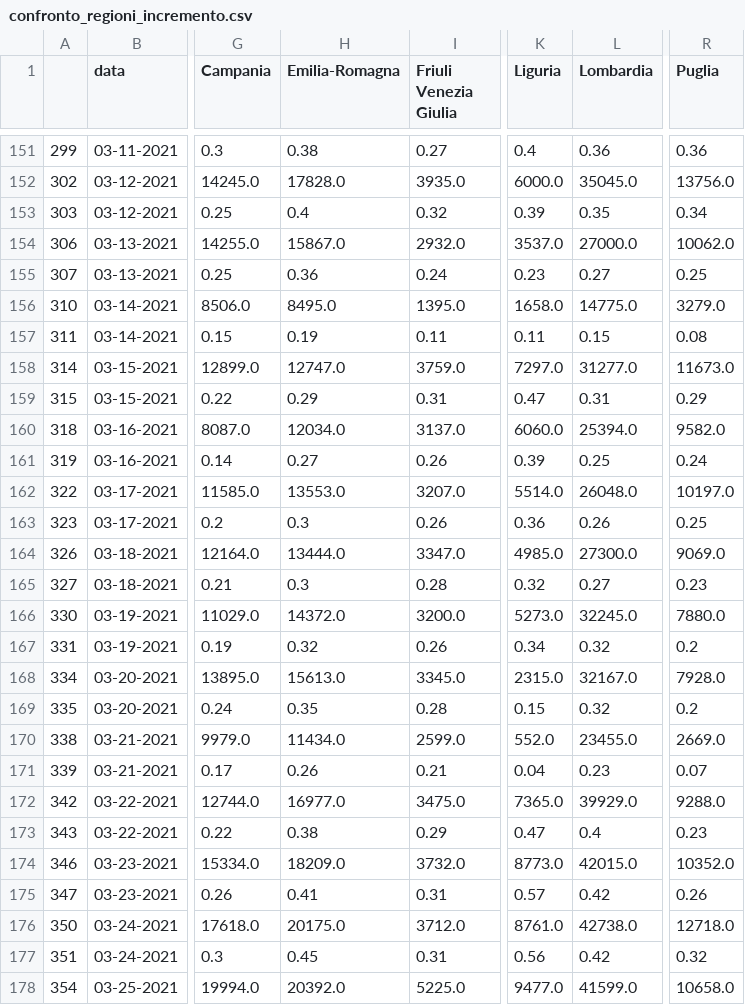
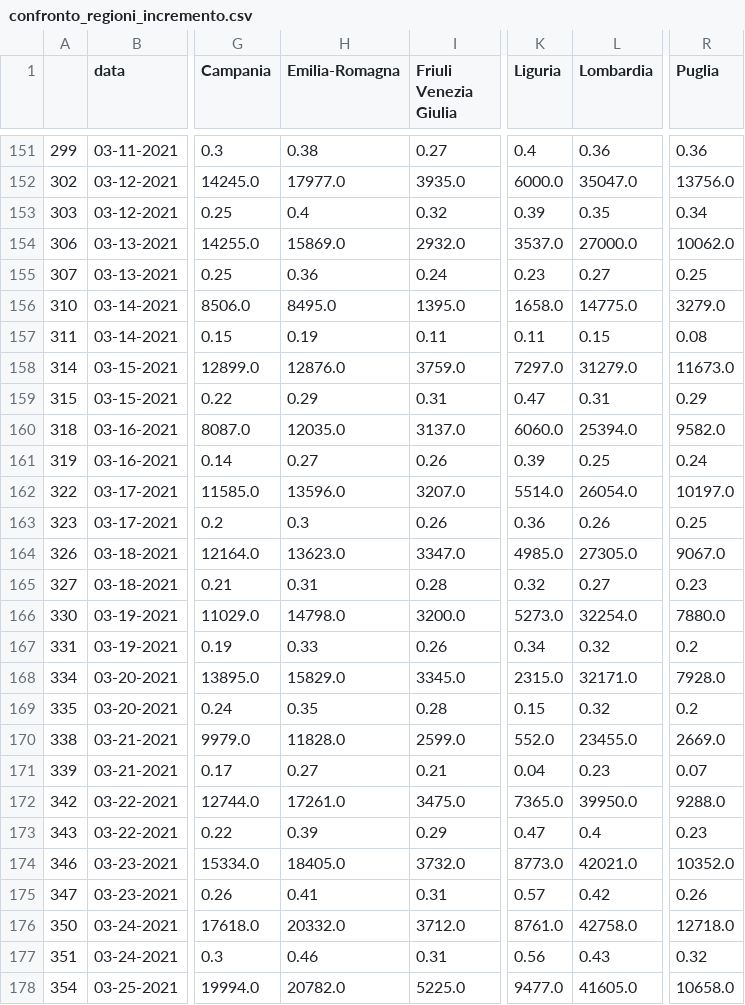
Before and after one commit to vincnardelli/covstat, a CSV file: data/confronto_regioni_incremento.csv, drawn as a sheet; only a part is shown, gaps mark what is left out; the diff covers the shown part only; the diff names each change by its address in the sheet, - before the commit and + after, or states it on an @@ line.

```diff
--- a/data/confronto_regioni_incremento.csv
+++ b/data/confronto_regioni_incremento.csv
-H152 (Emilia-Romagna): 17828.0
+H152 (Emilia-Romagna): 17977.0
-L152 (Lombardia): 35045.0
+L152 (Lombardia): 35047.0
-H154 (Emilia-Romagna): 15867.0
+H154 (Emilia-Romagna): 15869.0
-H158 (Emilia-Romagna): 12747.0
+H158 (Emilia-Romagna): 12876.0
-L158 (Lombardia): 31277.0
+L158 (Lombardia): 31279.0
-H160 (Emilia-Romagna): 12034.0
+H160 (Emilia-Romagna): 12035.0
-H162 (Emilia-Romagna): 13553.0
+H162 (Emilia-Romagna): 13596.0
-L162 (Lombardia): 26048.0
+L162 (Lombardia): 26054.0
-H164 (Emilia-Romagna): 13444.0
+H164 (Emilia-Romagna): 13623.0
-L164 (Lombardia): 27300.0
+L164 (Lombardia): 27305.0
-R164 (Puglia): 9069.0
+R164 (Puglia): 9067.0
-H165 (Emilia-Romagna): 0.3
+H165 (Emilia-Romagna): 0.31
-H166 (Emilia-Romagna): 14372.0
+H166 (Emilia-Romagna): 14798.0
-L166 (Lombardia): 32245.0
+L166 (Lombardia): 32254.0
-H167 (Emilia-Romagna): 0.32
+H167 (Emilia-Romagna): 0.33
-H168 (Emilia-Romagna): 15613.0
+H168 (Emilia-Romagna): 15829.0
-L168 (Lombardia): 32167.0
+L168 (Lombardia): 32171.0
-H170 (Emilia-Romagna): 11434.0
+H170 (Emilia-Romagna): 11828.0
-H171 (Emilia-Romagna): 0.26
+H171 (Emilia-Romagna): 0.27
-H172 (Emilia-Romagna): 16977.0
+H172 (Emilia-Romagna): 17261.0
-L172 (Lombardia): 39929.0
+L172 (Lombardia): 39950.0
-H173 (Emilia-Romagna): 0.38
+H173 (Emilia-Romagna): 0.39
-H174 (Emilia-Romagna): 18209.0
+H174 (Emilia-Romagna): 18405.0
-L174 (Lombardia): 42015.0
+L174 (Lombardia): 42021.0
-H176 (Emilia-Romagna): 20175.0
+H176 (Emilia-Romagna): 20332.0
-L176 (Lombardia): 42738.0
+L176 (Lombardia): 42758.0
-H177 (Emilia-Romagna): 0.45
+H177 (Emilia-Romagna): 0.46
-L177 (Lombardia): 0.42
+L177 (Lombardia): 0.43
-H178 (Emilia-Romagna): 20392.0
+H178 (Emilia-Romagna): 20782.0
-L178 (Lombardia): 41599.0
+L178 (Lombardia): 41605.0
```
Also changed, not shown: 81 edited cells elsewhere in this file, data/confronto_regioni_totale.csv, data/regioni.csv, 7 other files.
